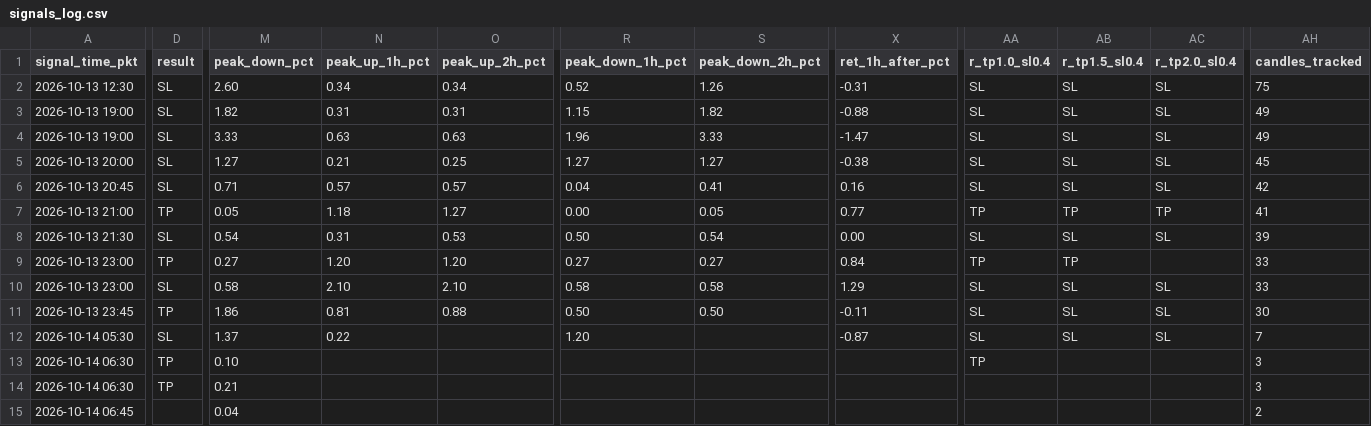
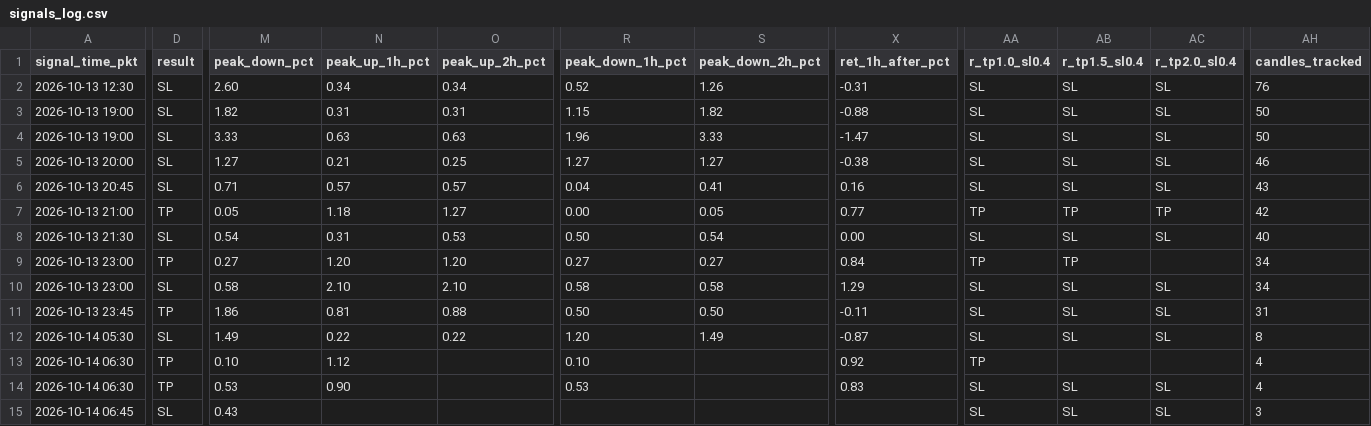
Before and after one commit to yasirhabib01399/bitget-scanner, a CSV file: signals_log.csv, drawn as a sheet; only a part is shown, gaps mark what is left out; the diff covers the shown part only; the diff names each change by its address in the sheet, - before the commit and + after, or states it on an @@ line.

Commit message:
Update signals_log.csv [skip ci]

```diff
--- a/signals_log.csv
+++ b/signals_log.csv
-AH2 (candles_tracked): 75
+AH2 (candles_tracked): 76
-AH3:AH4 (candles_tracked): 49
+AH3:AH4 (candles_tracked): 50
-AH5 (candles_tracked): 45
+AH5 (candles_tracked): 46
-AH6 (candles_tracked): 42
+AH6 (candles_tracked): 43
-AH7 (candles_tracked): 41
+AH7 (candles_tracked): 42
-AH8 (candles_tracked): 39
+AH8 (candles_tracked): 40
-AH9:AH10 (candles_tracked): 33
+AH9:AH10 (candles_tracked): 34
-AH11 (candles_tracked): 30
+AH11 (candles_tracked): 31
-M12 (peak_down_pct): 1.37
+M12 (peak_down_pct): 1.49
-O12 (peak_up_2h_pct): (empty)
+O12 (peak_up_2h_pct): 0.22
-S12 (peak_down_2h_pct): (empty)
+S12 (peak_down_2h_pct): 1.49
-AH12 (candles_tracked): 7
+AH12 (candles_tracked): 8
-N13 (peak_up_1h_pct): (empty)
+N13 (peak_up_1h_pct): 1.12
-R13 (peak_down_1h_pct): (empty)
+R13 (peak_down_1h_pct): 0.10
-X13 (ret_1h_after_pct): (empty)
+X13 (ret_1h_after_pct): 0.92
-AH13:AH14 (candles_tracked): 3
+AH13:AH14 (candles_tracked): 4
-M14 (peak_down_pct): 0.21
+M14 (peak_down_pct): 0.53
-N14 (peak_up_1h_pct): (empty)
+N14 (peak_up_1h_pct): 0.90
-R14 (peak_down_1h_pct): (empty)
+R14 (peak_down_1h_pct): 0.53
-X14 (ret_1h_after_pct): (empty)
+X14 (ret_1h_after_pct): 0.83
-AA14:AA15 (r_tp1.0_sl0.4): (empty)
+AA14:AA15 (r_tp1.0_sl0.4): SL
-AB14:AB15 (r_tp1.5_sl0.4): (empty)
+AB14:AB15 (r_tp1.5_sl0.4): SL
-AC14:AC15 (r_tp2.0_sl0.4): (empty)
+AC14:AC15 (r_tp2.0_sl0.4): SL
-D15 (result): (empty)
+D15 (result): SL
-M15 (peak_down_pct): 0.04
+M15 (peak_down_pct): 0.43
-AH15 (candles_tracked): 2
+AH15 (candles_tracked): 3
```
Also changed, not shown: 4 edited cells elsewhere in this file.
